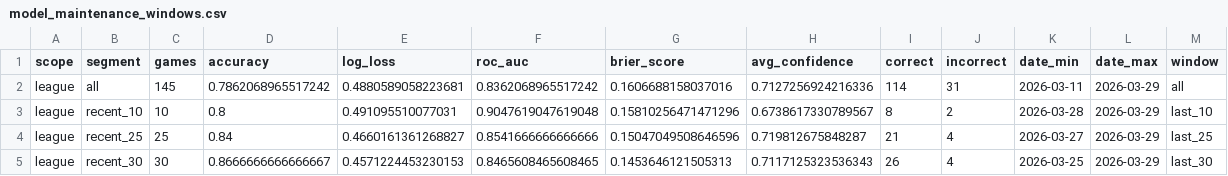
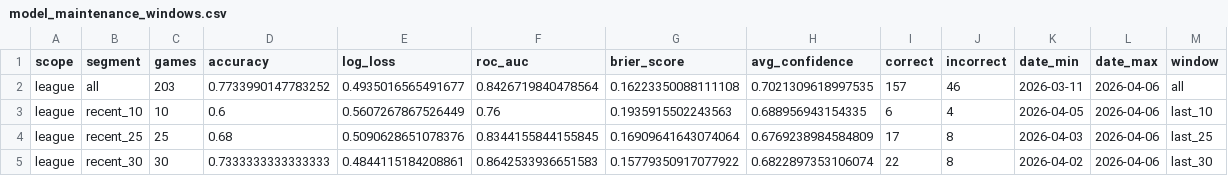
Before and after one commit to tylerhart11-arch/thunder-predictor-app, a CSV file: reports/model_maintenance_windows.csv, drawn as a sheet; only a part is shown; the diff covers the shown part only.

```diff
--- a/reports/model_maintenance_windows.csv
+++ b/reports/model_maintenance_windows.csv
@@ -1,5 +1,5 @@
 scope,segment,games,accuracy,log_loss,roc_auc,brier_score,avg_confidence,correct,incorrect,date_min,date_max,window
-league,all,145,0.7862068965517242,0.4880589058223681,0.8362068965517242,0.1606688158037016,0.7127256924216336,114,31,2026-03-11,2026-03-29,all
-league,recent_10,10,0.8,0.491095510077031,0.9047619047619048,0.15810256471471296,0.6738617330789567,8,2,2026-03-28,2026-03-29,last_10
-league,recent_25,25,0.84,0.4660161361268827,0.8541666666666666,0.15047049508646596,0.719812675848287,21,4,2026-03-27,2026-03-29,last_25
-league,recent_30,30,0.8666666666666667,0.4571224453230153,0.8465608465608465,0.1453646121505313,0.7117125323536343,26,4,2026-03-25,2026-03-29,last_30
+league,all,203,0.7733990147783252,0.4935016565491677,0.8426719840478564,0.16223350088111108,0.7021309618997535,157,46,2026-03-11,2026-04-06,all
+league,recent_10,10,0.6,0.5607267867526449,0.76,0.1935915502243563,0.688956943154335,6,4,2026-04-05,2026-04-06,last_10
+league,recent_25,25,0.68,0.5090628651078376,0.8344155844155845,0.16909641643074064,0.6769238984584809,17,8,2026-04-03,2026-04-06,last_25
+league,recent_30,30,0.7333333333333333,0.4844115184208861,0.8642533936651583,0.15779350917077922,0.6822897353106074,22,8,2026-04-02,2026-04-06,last_30
```
Also changed, not shown: 40 edited cells elsewhere in this file, data/predictions/prediction_archive.csv, data/raw/scoreboard_raw.csv, 17 other files.
